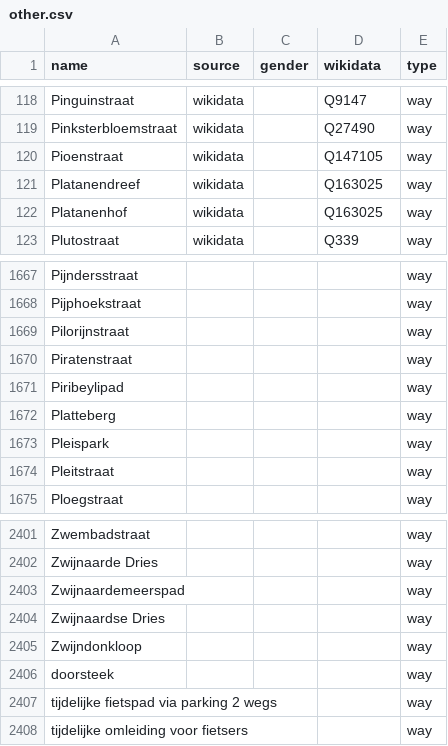
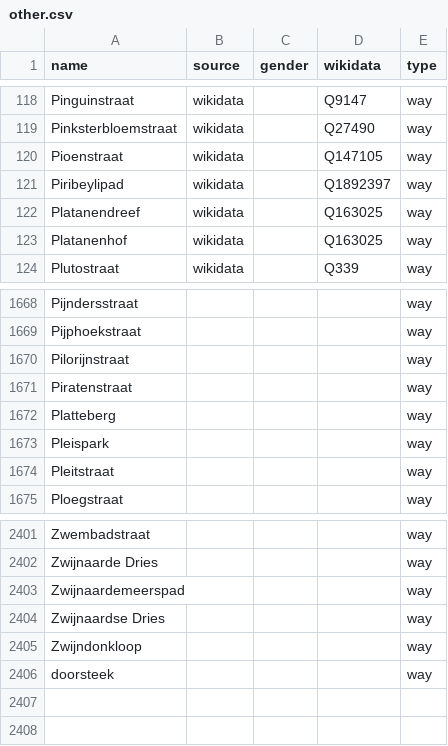
Before and after one commit to EqualStreetNames/equalstreetnames-gent, a CSV file: data/other.csv, drawn as a sheet; only a part is shown, gaps mark what is left out.

```diff
--- a/data/other.csv
+++ b/data/other.csv
@@ -120,2 +120,3 @@ Pinksterbloemstraat,wikidata,,Q27490,way
 Pioenstraat,wikidata,,Q147105,way
+Piribeylipad,wikidata,,Q1892397,way
 Platanendreef,wikidata,,Q163025,way
@@ -1670,3 +1671,2 @@ Pilorijnstraat,,,,way
 Piratenstraat,,,,way
-Piribeylipad,,,,way
 Platteberg,,,,way
@@ -2406,3 +2406 @@ Zwijndonkloop,,,,way
 doorsteek,,,,way
-"tijdelijke fietspad via parking 2 wegs",,,,way
-"tijdelijke omleiding voor fietsers",,,,way
```
Also changed, not shown: 3 other files.
